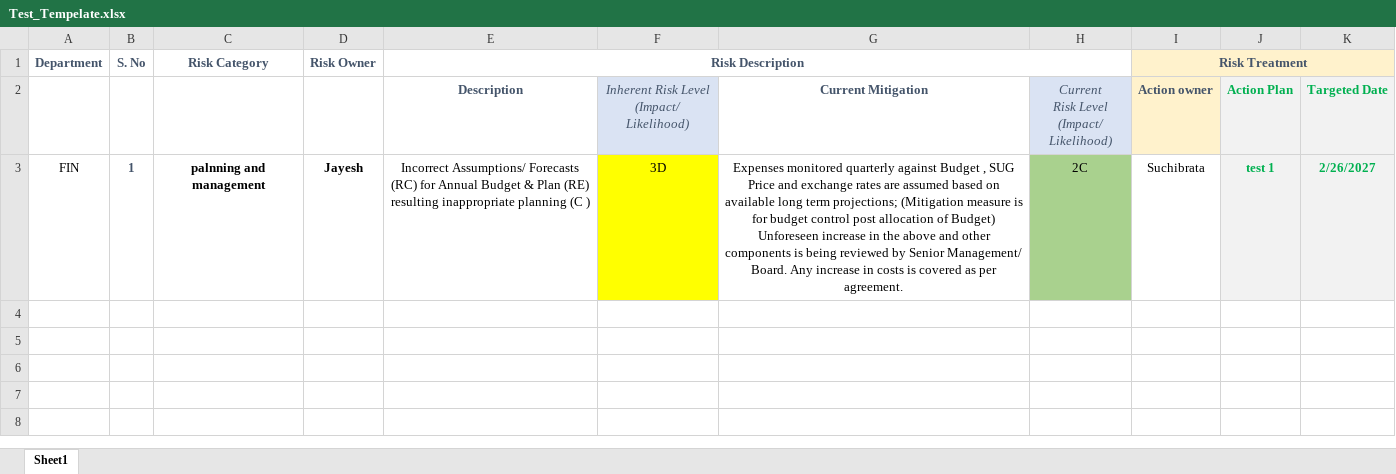
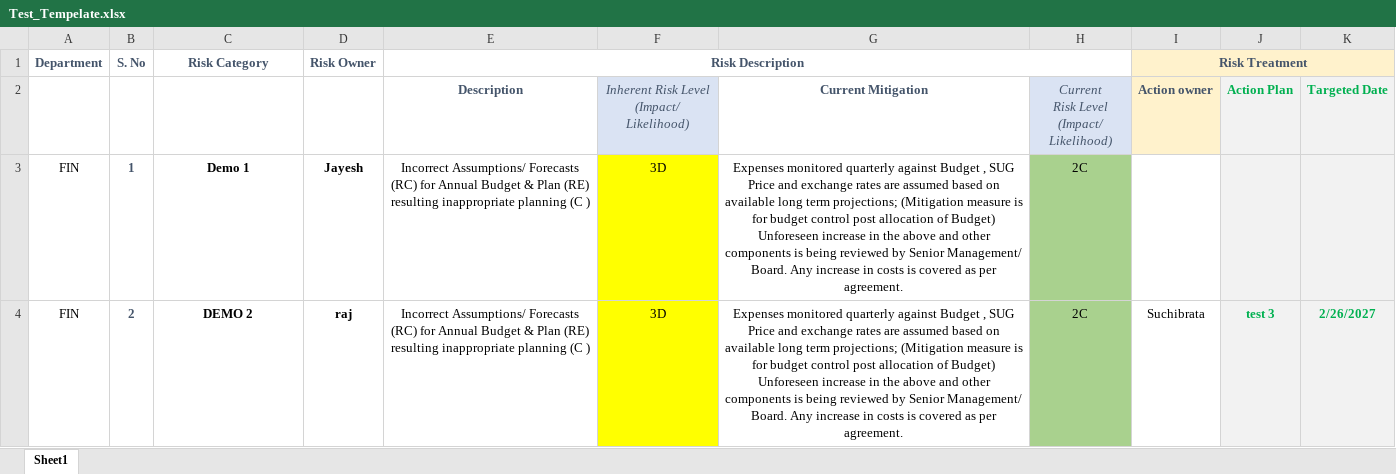
Before and after one commit to jasminbabariya22-eng/ESM, an Excel workbook: app/services/Excel/Test_Tempelate.xlsx, sheet Sheet1, drawn as a sheet; values as stored, in another font and other column widths than the file's, no borders; addresses are those after the commit; ↵ is a line break in a cell; the diff names each change by its address in the sheet, - before the commit and + after, or states it on an @@ line.

Commit message:
multi level Approval Done

```diff
--- a/app/services/Excel/Test_Tempelate.xlsx (sheet Sheet1)
+++ b/app/services/Excel/Test_Tempelate.xlsx (sheet Sheet1)
+row 3: FIN | 1 | Demo 1 | Jayesh | Incorrect Assumptions/ Forecasts (RC) for Annual Budget & Plan (RE) resulting inappropriate planning (C ) | 3D | Expenses monitored quarterly against Budget , SUG Price and exchange rates are assumed based on available long term projections; (Mitigation measure is for budget control post allocation of Budget) ↵ Unforeseen increase in the above and other components is being reviewed by Senior Management/ Board. Any increase in costs is covered as per agreement. | 2C
-B4: 1
+B4: 2
-C4: palnning and management
+C4: DEMO 2
-D4: Jayesh
+D4: raj
-J4 (Action Plan): test 1
+J4 (Action Plan): test 3
```
Also changed, not shown: 21 other files.
